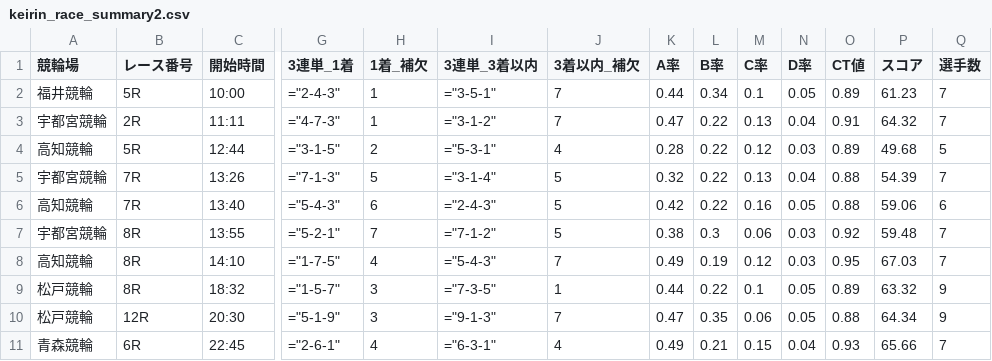
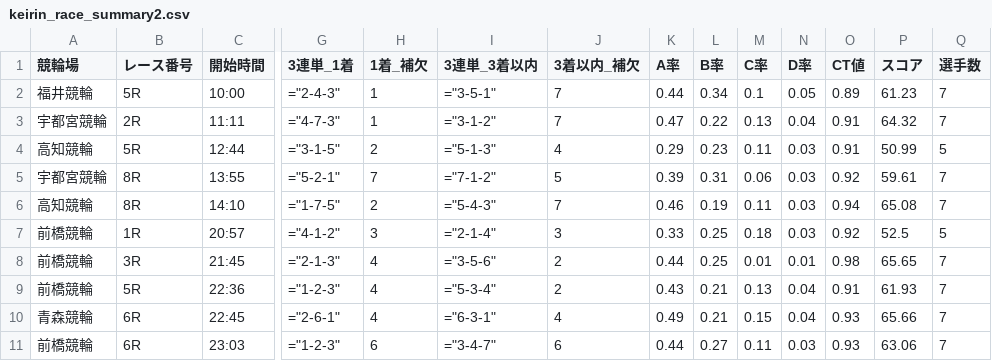
Before and after one commit to ama04149/keirin-ai, a CSV file: keirin_race_summary2.csv, drawn as a sheet; only a part is shown, gaps mark what is left out; removed rows and columns are numbered as before the commit, all else as after; rows hold the shown columns only; the diff names each change by its address in the sheet, - before the commit and + after, or states it on an @@ line.

```diff
--- a/keirin_race_summary2.csv
+++ b/keirin_race_summary2.csv
-I4 (3連単_3着以内): ="5-3-1"
+I4 (3連単_3着以内): ="5-1-3"
-K4 (A率): 0.28
+K4 (A率): 0.29
-L4 (B率): 0.22
+L4 (B率): 0.23
-M4 (C率): 0.12
+M4 (C率): 0.11
-O4 (CT値): 0.89
+O4 (CT値): 0.91
-P4 (スコア): 49.68
+P4 (スコア): 50.99
-row 5: 宇都宮競輪 | 7R | 13:26 | ="7-1-3" | 5 | ="3-1-4" | 5 | 0.32 | 0.22 | 0.13 | 0.04 | 0.88 | 54.39 | 7
-row 6: 高知競輪 | 7R | 13:40 | ="5-4-3" | 6 | ="2-4-3" | 5 | 0.42 | 0.22 | 0.16 | 0.05 | 0.88 | 59.06 | 6
-K5 (A率): 0.38
+K5 (A率): 0.39
-L5 (B率): 0.3
+L5 (B率): 0.31
-P5 (スコア): 59.48
+P5 (スコア): 59.61
-H6 (1着_補欠): 4
+H6 (1着_補欠): 2
-K6 (A率): 0.49
+K6 (A率): 0.46
-M6 (C率): 0.12
+M6 (C率): 0.11
-O6 (CT値): 0.95
+O6 (CT値): 0.94
-P6 (スコア): 67.03
+P6 (スコア): 65.08
-row 9: 松戸競輪 | 8R | 18:32 | ="1-5-7" | 3 | ="7-3-5" | 1 | 0.44 | 0.22 | 0.1 | 0.05 | 0.89 | 63.32 | 9
-row 10: 松戸競輪 | 12R | 20:30 | ="5-1-9" | 3 | ="9-1-3" | 7 | 0.47 | 0.35 | 0.06 | 0.05 | 0.88 | 64.34 | 9
+row 7: 前橋競輪 | 1R | 20:57 | ="4-1-2" | 3 | ="2-1-4" | 3 | 0.33 | 0.25 | 0.18 | 0.03 | 0.92 | 52.5 | 5
+row 8: 前橋競輪 | 3R | 21:45 | ="2-1-3" | 4 | ="3-5-6" | 2 | 0.44 | 0.25 | 0.01 | 0.01 | 0.98 | 65.65 | 7
+row 9: 前橋競輪 | 5R | 22:36 | ="1-2-3" | 4 | ="5-3-4" | 2 | 0.43 | 0.21 | 0.13 | 0.04 | 0.91 | 61.93 | 7
+row 11: 前橋競輪 | 6R | 23:03 | ="1-2-3" | 6 | ="3-4-7" | 6 | 0.44 | 0.27 | 0.11 | 0.03 | 0.93 | 63.06 | 7
```
Also changed, not shown: keirin_race_summary.csv, keirin_race_summary3.csv, 2 other files.
